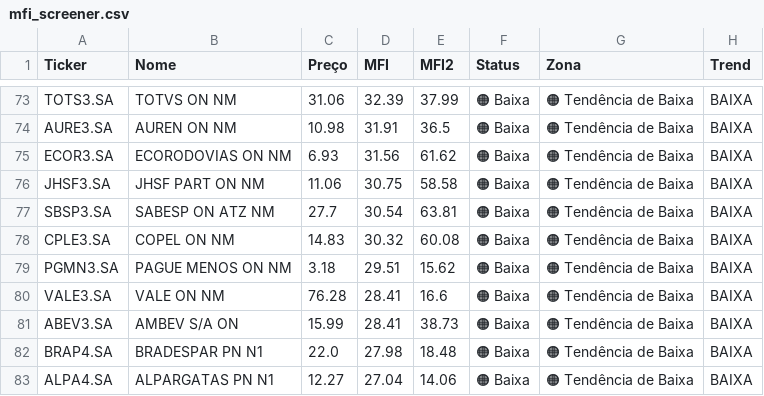
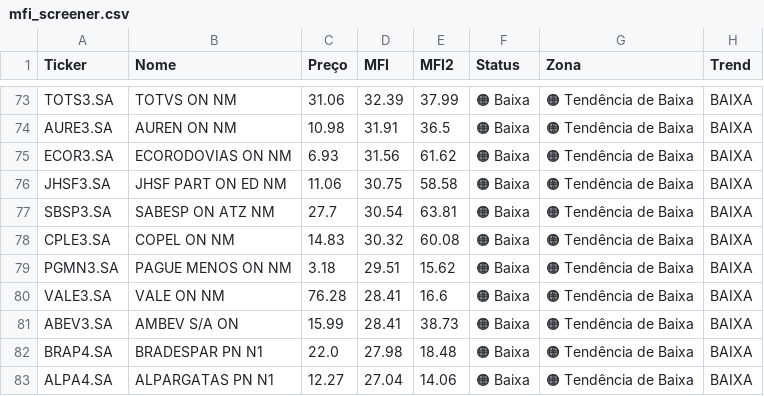
Before and after one commit to julianimmj/screener-mfi, a CSV file: data/mfi_screener.csv, drawn as a sheet; only a part is shown, gaps mark what is left out; the diff covers the shown part only; the diff names each change by its address in the sheet, - before the commit and + after, or states it on an @@ line.

```diff
--- a/data/mfi_screener.csv
+++ b/data/mfi_screener.csv
-B76 (Nome): JHSF PART ON NM
+B76 (Nome): JHSF PART ON ED NM
```
Also changed, not shown: 3 added rows, 3 removed rows, 49 moved rows and 10 edited cells elsewhere in this file, data/mfi_history.csv, 1 other file.
